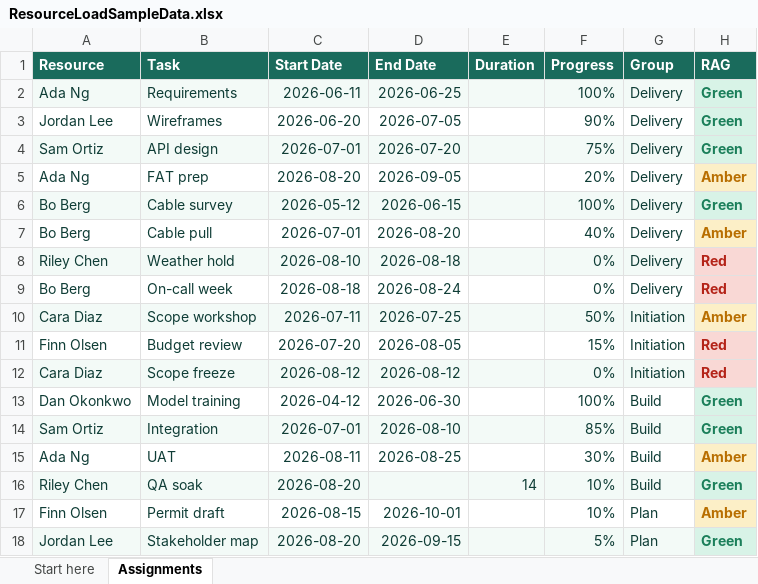
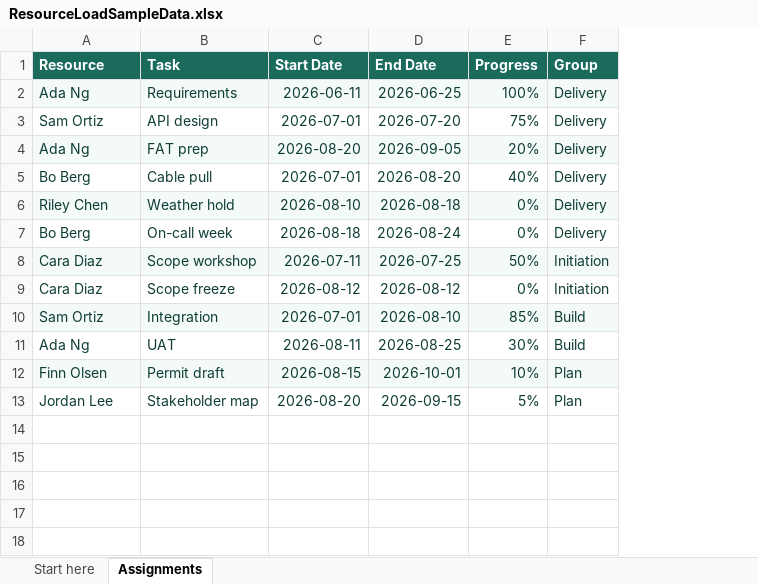
Before and after one commit to Datalundno/Website, an Excel workbook: public/downloads/ResourceLoadSampleData.xlsx, sheet Assignments, drawn as a sheet; values as stored, in another font and other column widths than the file's, no borders; removed rows and columns are numbered as before the commit, all else as after; the diff names each change by its address in the sheet, - before the commit and + after, or states it on an @@ line.

```diff
--- a/public/downloads/ResourceLoadSampleData.xlsx (sheet Assignments)
+++ b/public/downloads/ResourceLoadSampleData.xlsx (sheet Assignments)
-column E (Duration), empty
-column H (RAG), row 2: Green; rows 4-5: Green | Amber; rows 7-10: Amber | Red | Red | Amber; row 12: Red; rows 14-15: Green | Amber; rows 17-18: Amber | Green
-row 3: Jordan Lee | Wireframes | 2026-06-20 | 2026-07-05 |  | 90% | Delivery | Green
-A3:D3 fill: #F3FAF7
+A3:D3 fill: none
-E3:F3 fill: #F3FAF7
+E3:F3 fill: none
-A4:D4 fill: none
+A4:D4 fill: #F3FAF7
-E4:F4 fill: none
+E4:F4 fill: #F3FAF7
-row 6: Bo Berg | Cable survey | 2026-05-12 | 2026-06-15 |  | 100% | Delivery | Green
-row 11: Finn Olsen | Budget review | 2026-07-20 | 2026-08-05 |  | 15% | Initiation | Red
-A9:D9 fill: #F3FAF7
+A9:D9 fill: none
-E9:F9 fill: #F3FAF7
+E9:F9 fill: none
-row 13: Dan Okonkwo | Model training | 2026-04-12 | 2026-06-30 |  | 100% | Build | Green
-row 16: Riley Chen | QA soak | 2026-08-20 |  | 14 | 10% | Build | Green
-A12:D12 fill: none
+A12:D12 fill: #F3FAF7
-E12:F12 fill: none
+E12:F12 fill: #F3FAF7
-A13:D13 fill: #F3FAF7
+A13:D13 fill: none
-E13:F13 fill: #F3FAF7
+E13:F13 fill: none
```
Also changed, not shown: sheet Start here, public/downloads/DatalundSuiteSample.xlsx, public/downloads/GanttSampleData.xlsx, 7 other files.
